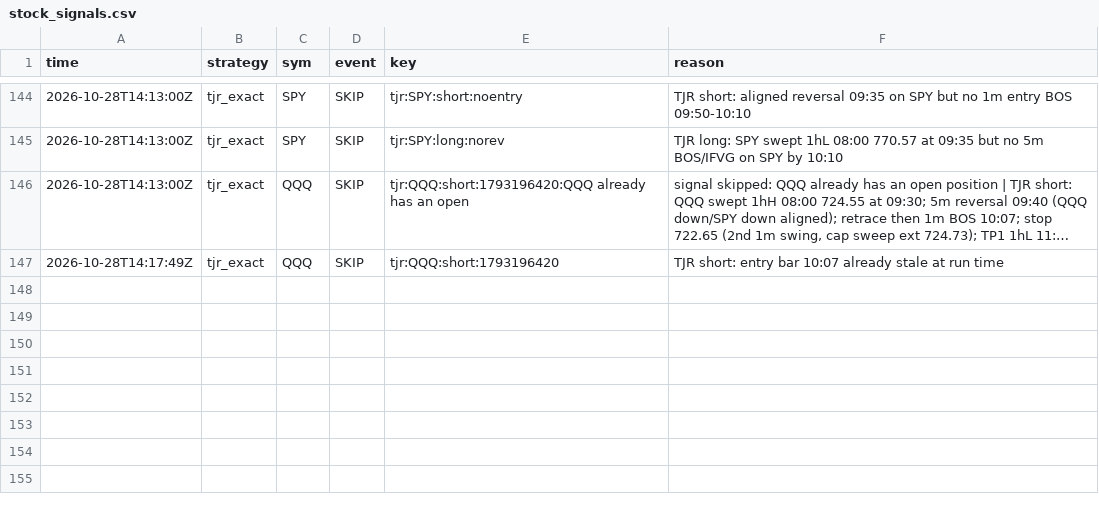
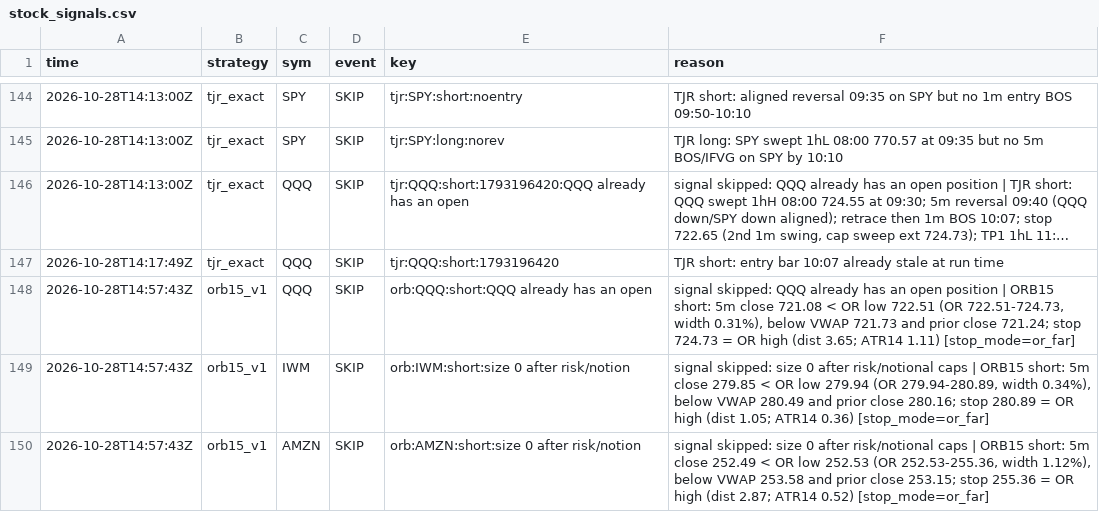
Before and after one commit to northgeorgiacablingco-commits/paper-trading-dashboard, a CSV file: data/stock_signals.csv, drawn as a sheet; only a part is shown, gaps mark what is left out; long unchanged cells end in ….

```diff
--- a/data/stock_signals.csv
+++ b/data/stock_signals.csv
@@ -147 +147,4 @@ time,strategy,sym,event,key,reason
 2026-10-28T14:17:49Z,tjr_exact,QQQ,SKIP,tjr:QQQ:short:1793196420,TJR short: entry bar 10:07 already stale at run time
+2026-10-28T14:57:43Z,orb15_v1,QQQ,SKIP,orb:QQQ:short:QQQ already has an open ,"signal skipped: QQQ already has an open position | ORB15 short: 5m close 721.08 < OR low 722.51 (OR 722.51-724.73, width 0.31%), below VWAP 721.73 and prior close 721.24; stop 724.73 = OR high (dist 3.65; ATR14 1.11) [stop_mode=or_far]"
+2026-10-28T14:57:43Z,orb15_v1,IWM,SKIP,orb:IWM:short:size 0 after risk/notion,"signal skipped: size 0 after risk/notional caps | ORB15 short: 5m close 279.85 < OR low 279.94 (OR 279.94-280.89, width 0.34%), below VWAP 280.49 and prior close 280.16; stop 280.89 = OR high (dist 1.05; ATR14 0.36) [stop_mode=or_far]"
+2026-10-28T14:57:43Z,orb15_v1,AMZN,SKIP,orb:AMZN:short:size 0 after risk/notion,"signal skipped: size 0 after risk/notional caps | ORB15 short: 5m close 252.49 < OR low 252.53 (OR 252.53-255.36, width 1.12%), below VWAP 253.58 and prior close 253.15; stop 255.36 = OR high (dist 2.87; ATR14 0.52) [stop_mode=or_far]"
```
Also changed, not shown: 4 other files.
